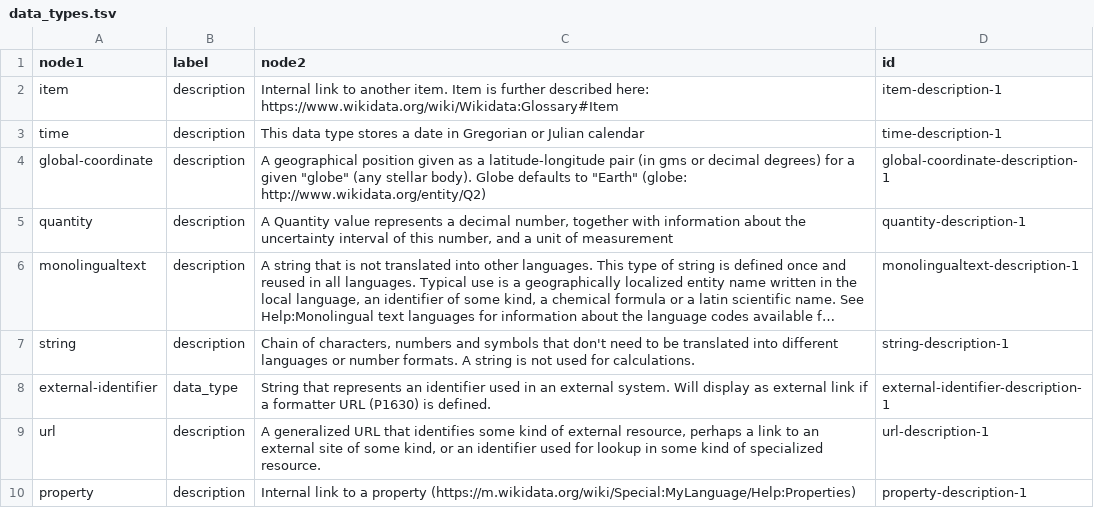
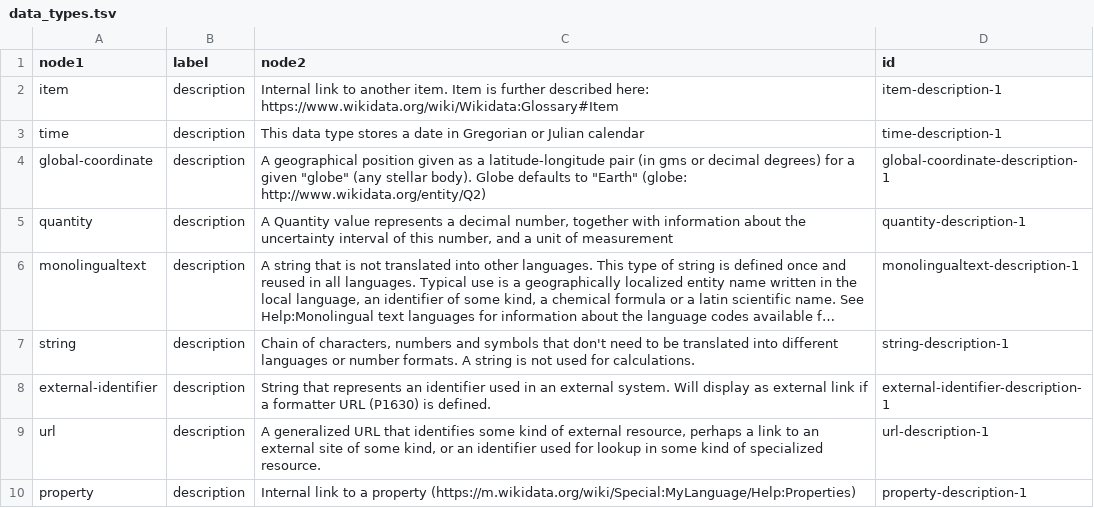
Before and after one commit to usc-isi-i2/datamart-schema, a TSV file: data_types.tsv, drawn as a sheet; long unchanged cells end in …; the diff names each change by its address in the sheet, - before the commit and + after, or states it on an @@ line.

Commit message:
typo

```diff
--- a/data_types.tsv
+++ b/data_types.tsv
-B8 (label): data_type
+B8 (label): description
```
